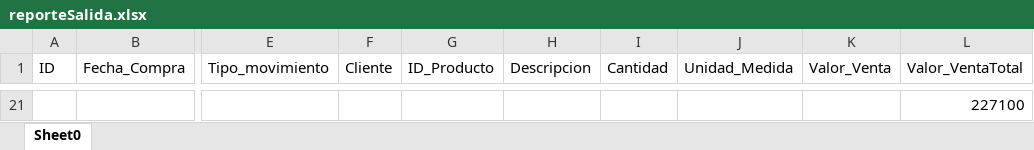
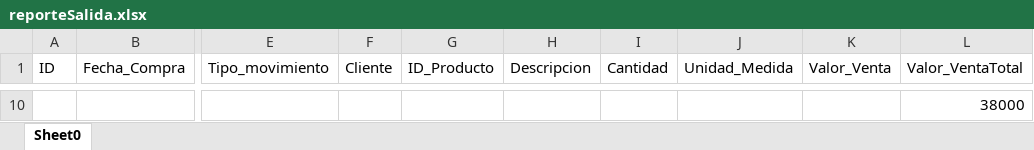
Before and after one commit to JhoanDavid/InventarioSisInf, an Excel workbook: reporteSalida.xlsx, sheet Sheet0, drawn as a sheet; only a part is shown, gaps mark what is left out; values as stored, in another font and other column widths than the file's, no borders; addresses are those after the commit; the diff covers the shown part only; the diff names each change by its address in the sheet, - before the commit and + after, or states it on an @@ line.

```diff
--- a/reporteSalida.xlsx (sheet Sheet0)
+++ b/reporteSalida.xlsx (sheet Sheet0)
-L10 (Valor_VentaTotal): 227100
+L10 (Valor_VentaTotal): 38000
```
Also changed, not shown: 8 added rows and 19 removed rows elsewhere in this sheet, reporteProducto.xlsx, 26 other files.
